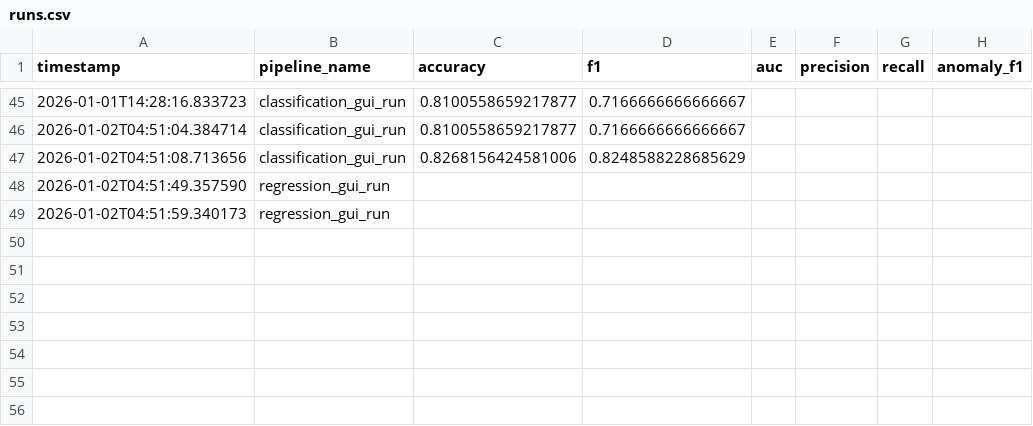
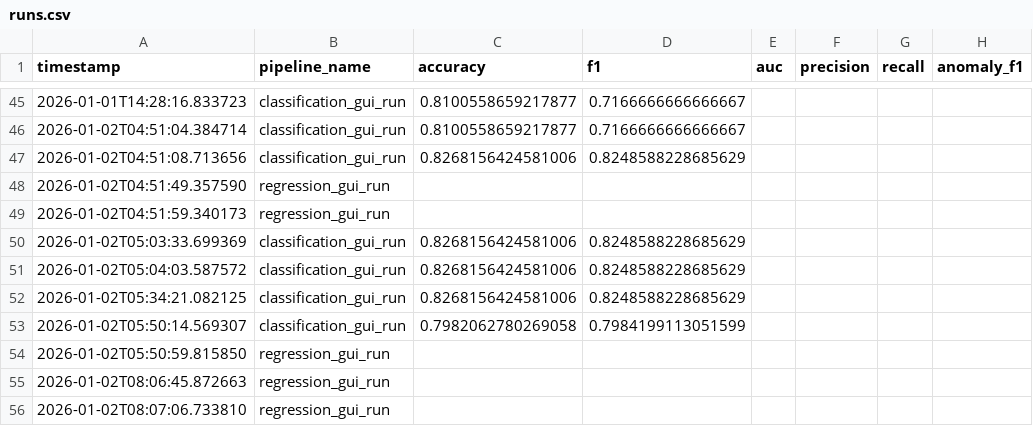
Before and after one commit to Shreesh-Nair/ml-orchestrator, a CSV file: logs/runs.csv, drawn as a sheet; only a part is shown, gaps mark what is left out.

```diff
--- a/logs/runs.csv
+++ b/logs/runs.csv
@@ -49 +49,8 @@ timestamp,pipeline_name,accuracy,f1,auc,precision,recall,anomaly_f1
 2026-01-02T04:51:59.340173,regression_gui_run,,,,,,
+2026-01-02T05:03:33.699369,classification_gui_run,0.8268156424581006,0.8248588228685629,,,,
+2026-01-02T05:04:03.587572,classification_gui_run,0.8268156424581006,0.8248588228685629,,,,
+2026-01-02T05:34:21.082125,classification_gui_run,0.8268156424581006,0.8248588228685629,,,,
+2026-01-02T05:50:14.569307,classification_gui_run,0.7982062780269058,0.7984199113051599,,,,
+2026-01-02T05:50:59.815850,regression_gui_run,,,,,,
+2026-01-02T08:06:45.872663,regression_gui_run,,,,,,
+2026-01-02T08:07:06.733810,regression_gui_run,,,,,,
```
Also changed, not shown: 4 other files.
